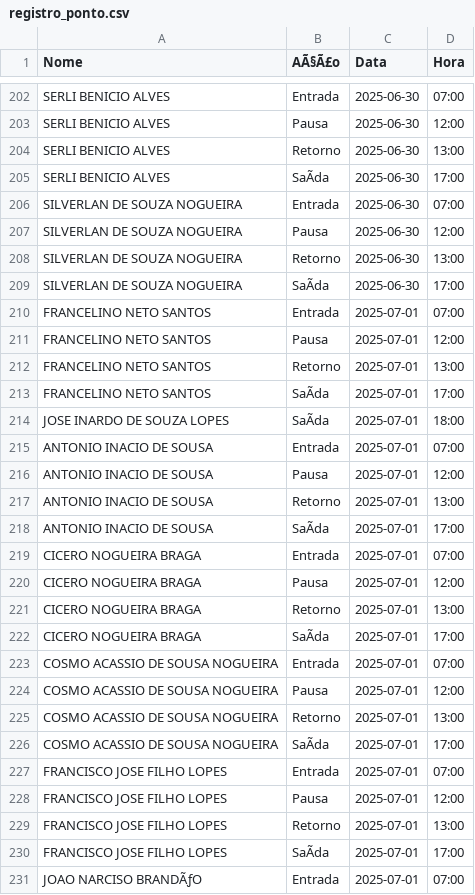
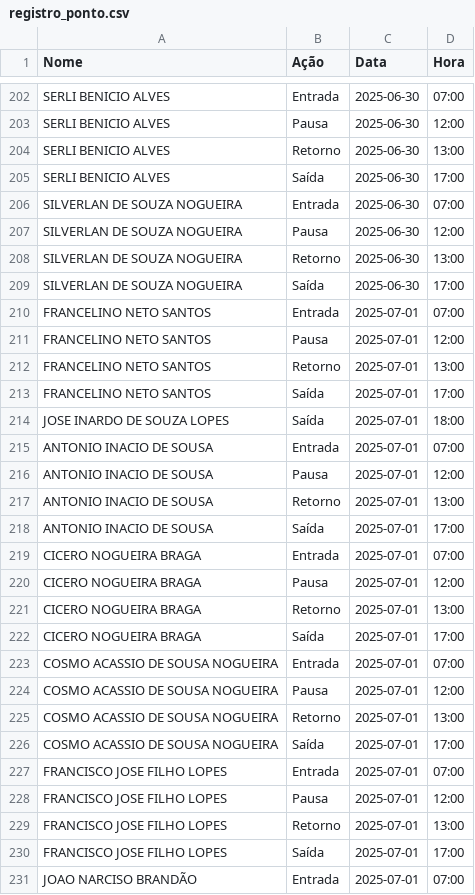
Before and after one commit to Netosantos999/controle_ponto_app, a CSV file: registro_ponto.csv, drawn as a sheet; only a part is shown, gaps mark what is left out; the diff covers the shown part only; the diff names each change by its address in the sheet, - before the commit and + after, or states it on an @@ line.

```diff
--- a/registro_ponto.csv
+++ b/registro_ponto.csv
-B1: AÃ§Ã£o
+B1: Ação
-B205 (Ação): SaÃda
+B205 (Ação): Saída
-B209 (Ação): SaÃda
+B209 (Ação): Saída
-B213:B214 (Ação): SaÃda
+B213:B214 (Ação): Saída
-B218 (Ação): SaÃda
+B218 (Ação): Saída
-B222 (Ação): SaÃda
+B222 (Ação): Saída
-B226 (Ação): SaÃda
+B226 (Ação): Saída
-B230 (Ação): SaÃda
+B230 (Ação): Saída
-A231 (Nome): JOAO NARCISO BRANDÃƒO
+A231 (Nome): JOAO NARCISO BRANDÃO
```
Also changed, not shown: 172 edited cells elsewhere in this file, colaboradores.csv.
